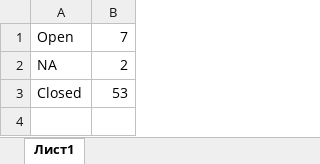
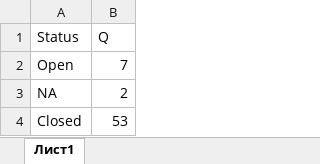
Before and after one commit to svetlyobg/R-Language-lessons, an Excel workbook: just-tests/data.xlsx, sheet Лист1, drawn as a sheet; values as stored, in another font and other column widths than the file's, no borders; the diff names each change by its address in the sheet, - before the commit and + after, or states it on an @@ line.

Commit message:
test

```diff
--- a/just-tests/data.xlsx (sheet Лист1)
+++ b/just-tests/data.xlsx (sheet Лист1)
+row 1: Status | Q
```
Also changed, not shown: 3 other files.
